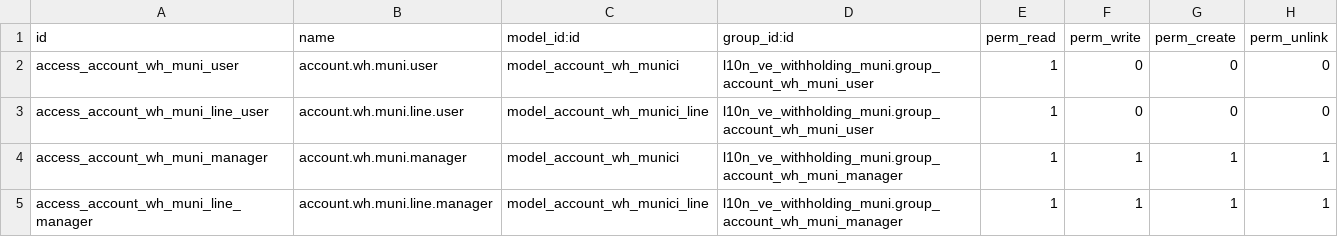
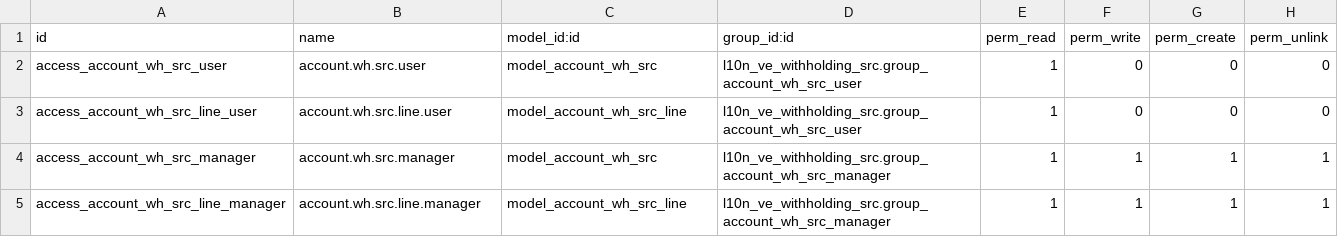
Before and after one commit to odoo-venezuela/odoo-venezuela, a CSV file: l10n_ve_withholding_src/security/ir.model.access.csv, drawn as a sheet.

Commit message:
[ADD] Se agrega los permisos y controles de acceso al modulo l10n_ve_withholding_src

```diff
--- a/l10n_ve_withholding_src/security/ir.model.access.csv
+++ b/l10n_ve_withholding_src/security/ir.model.access.csv
@@ -1,5 +1,5 @@
 "id","name","model_id:id","group_id:id","perm_read","perm_write","perm_create","perm_unlink"
-"access_account_wh_muni_user","account.wh.muni.user","model_account_wh_munici","l10n_ve_withholding_muni.group_account_wh_muni_user",1,0,0,0
-"access_account_wh_muni_line_user","account.wh.muni.line.user","model_account_wh_munici_line","l10n_ve_withholding_muni.group_account_wh_muni_user",1,0,0,0
-"access_account_wh_muni_manager","account.wh.muni.manager","model_account_wh_munici","l10n_ve_withholding_muni.group_account_wh_muni_manager",1,1,1,1
-"access_account_wh_muni_line_manager","account.wh.muni.line.manager","model_account_wh_munici_line","l10n_ve_withholding_muni.group_account_wh_muni_manager",1,1,1,1
+"access_account_wh_src_user","account.wh.src.user","model_account_wh_src","l10n_ve_withholding_src.group_account_wh_src_user",1,0,0,0
+"access_account_wh_src_line_user","account.wh.src.line.user","model_account_wh_src_line","l10n_ve_withholding_src.group_account_wh_src_user",1,0,0,0
+"access_account_wh_src_manager","account.wh.src.manager","model_account_wh_src","l10n_ve_withholding_src.group_account_wh_src_manager",1,1,1,1
+"access_account_wh_src_line_manager","account.wh.src.line.manager","model_account_wh_src_line","l10n_ve_withholding_src.group_account_wh_src_manager",1,1,1,1
```
Also changed, not shown: 3 other files.
